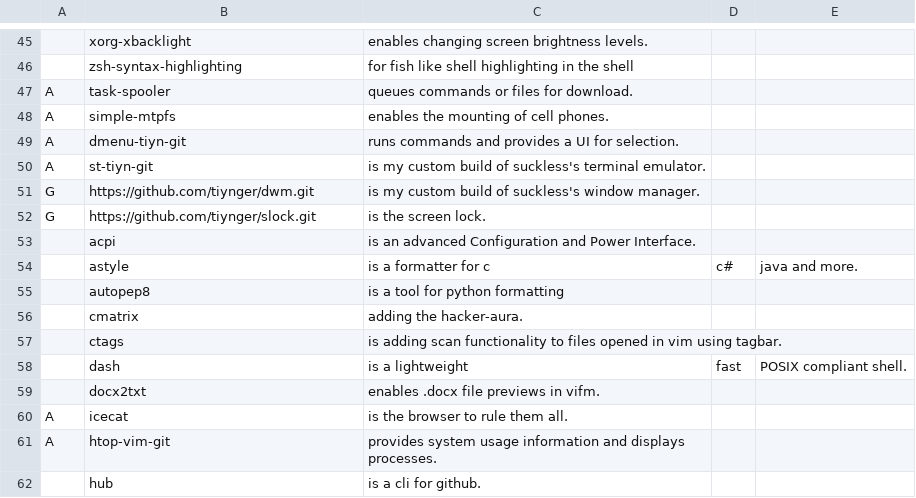
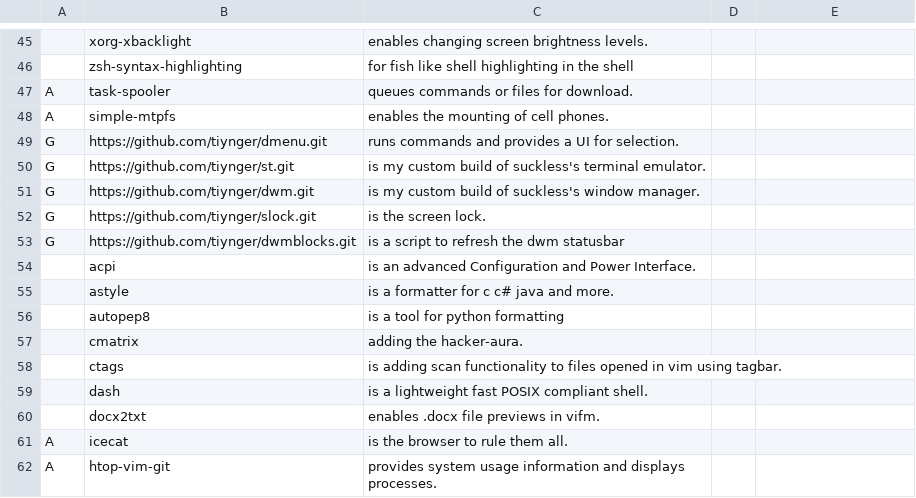
Before and after one commit to tiyn/larbs, a CSV file: resources/progs.csv, drawn as a sheet; only a part is shown, gaps mark what is left out; the shorter side is filled out with more unchanged rows; removed rows and columns are numbered as before the commit, all else as after; the diff names each change by its address in the sheet, - before the commit and + after, or states it on an @@ line.

Commit message:
adding dwmblocks

```diff
--- a/resources/progs.csv
+++ b/resources/progs.csv
-row 49: A | dmenu-tiyn-git | runs commands and provides a UI for selection.
-row 50: A | st-tiyn-git | is my custom build of suckless's terminal emulator.
+row 49: G | https://github.com/tiynger/dmenu.git | runs commands and provides a UI for selection.
+row 50: G | https://github.com/tiynger/st.git | is my custom build of suckless's terminal emulator.
+row 53: G | https://github.com/tiynger/dwmblocks.git | is a script to refresh the dwm statusbar
-C55: is a formatter for c
+C55: is a formatter for c c# java and more.
-D55: c#
+D55: (empty)
-E55: java and more.
+E55: (empty)
-C59: is a lightweight
+C59: is a lightweight fast POSIX compliant shell.
-D59: fast
+D59: (empty)
-E59: POSIX compliant shell.
+E59: (empty)
```
